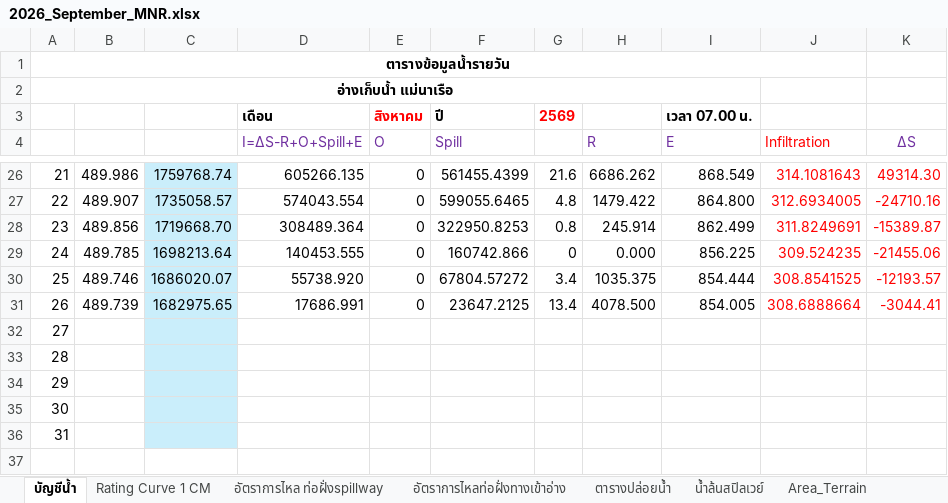
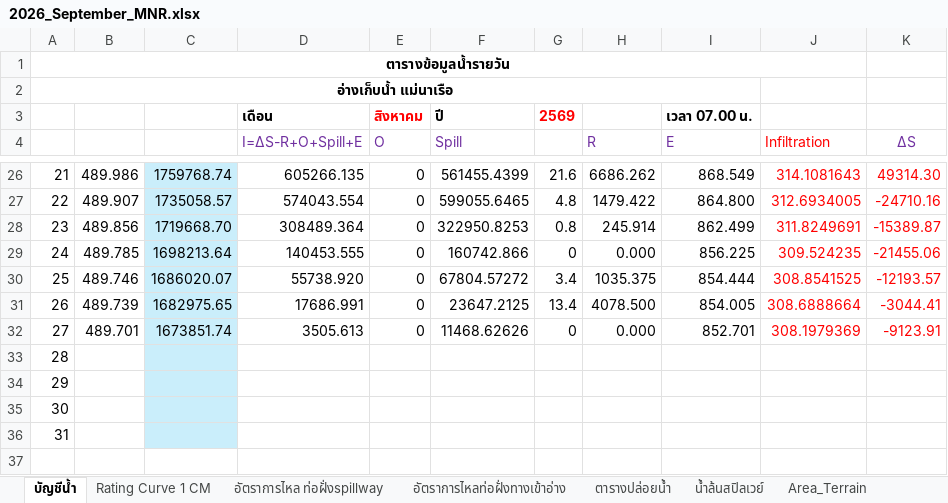
Before and after one commit to mpdox30/maenarua-water-web, an Excel workbook: 01_data/Reservoirs/inflow/2026/2026_September_MNR.xlsx, sheet บัญชีน้ำ, drawn as a sheet; only a part is shown, gaps mark what is left out; values as stored, in another font and other column widths than the file's, no borders; conditional formats not drawn; the diff names each change by its address in the sheet, - before the commit and + after, or states it on an @@ line.

Commit message:
Auto-update: reservoir official file + shadow CSV Mon 09/28/2026  9:02:06.23

```diff
--- a/01_data/Reservoirs/inflow/2026/2026_September_MNR.xlsx (sheet บัญชีน้ำ)
+++ b/01_data/Reservoirs/inflow/2026/2026_September_MNR.xlsx (sheet บัญชีน้ำ)
-B32: (empty)
+B32: 489.701
-C32: (empty)
+C32: 1673851.74
-D32 (I=ΔS-R+O+Spill+E): (empty)
+D32 (I=ΔS-R+O+Spill+E): 3505.613
-E32 (O): (empty)
+E32 (O): 0
-F32 (Spill): (empty)
+F32 (Spill): 11468.62626
-G32: (empty)
+G32: 0
-H32 (R): (empty)
+H32 (R): 0.000
-I32 (E): (empty)
+I32 (E): 852.701
-J32 (Infiltration): (empty)
+J32 (Infiltration): 308.1979369
-K32 (ΔS): (empty)
+K32 (ΔS): -9123.91
```
Also changed, not shown: 1 other file.
